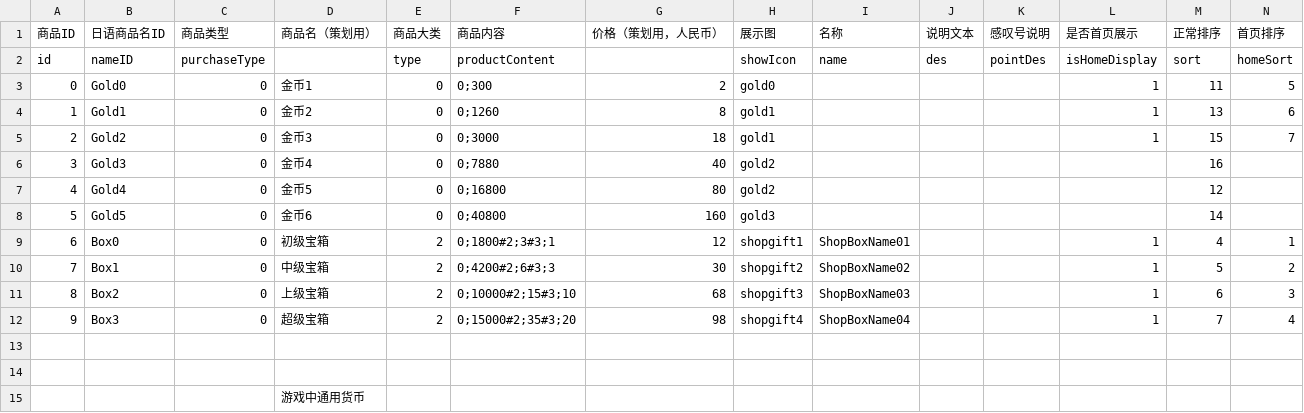
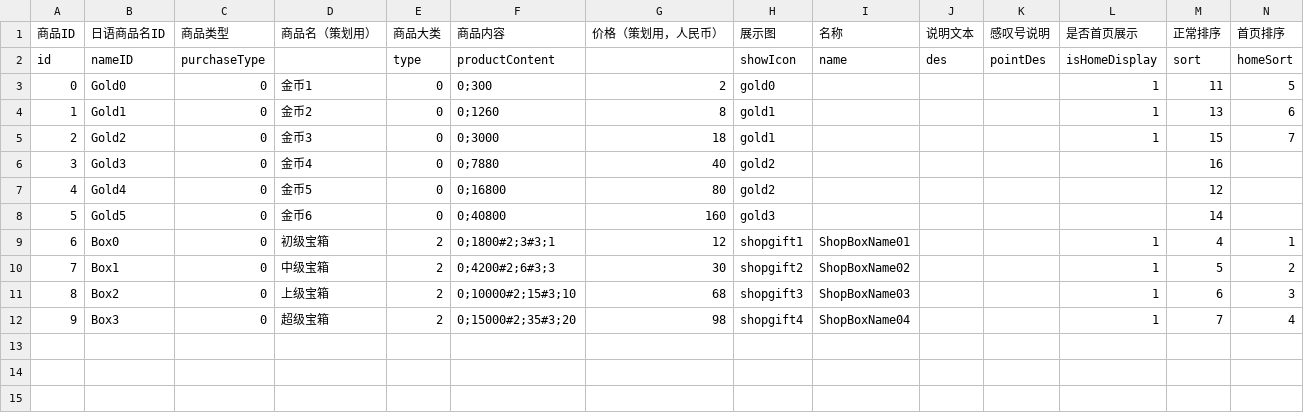
Before and after one commit to liufangzhiwu/HexWord, a CSV file: Assets/FourWordIdiom/MultipleData/StageDatas/GameInfo/shop.csv, drawn as a sheet; only a part is shown; rows hold the shown columns only; the diff names each change by its address in the sheet, - before the commit and + after, or states it on an @@ line.

```diff
--- a/Assets/FourWordIdiom/MultipleData/StageDatas/GameInfo/shop.csv
+++ b/Assets/FourWordIdiom/MultipleData/StageDatas/GameInfo/shop.csv
-row 13: (empty)
-row 14: (empty)
-row 15:  |  |  | 游戏中通用货币
```
Also changed, not shown: 5 other files.
